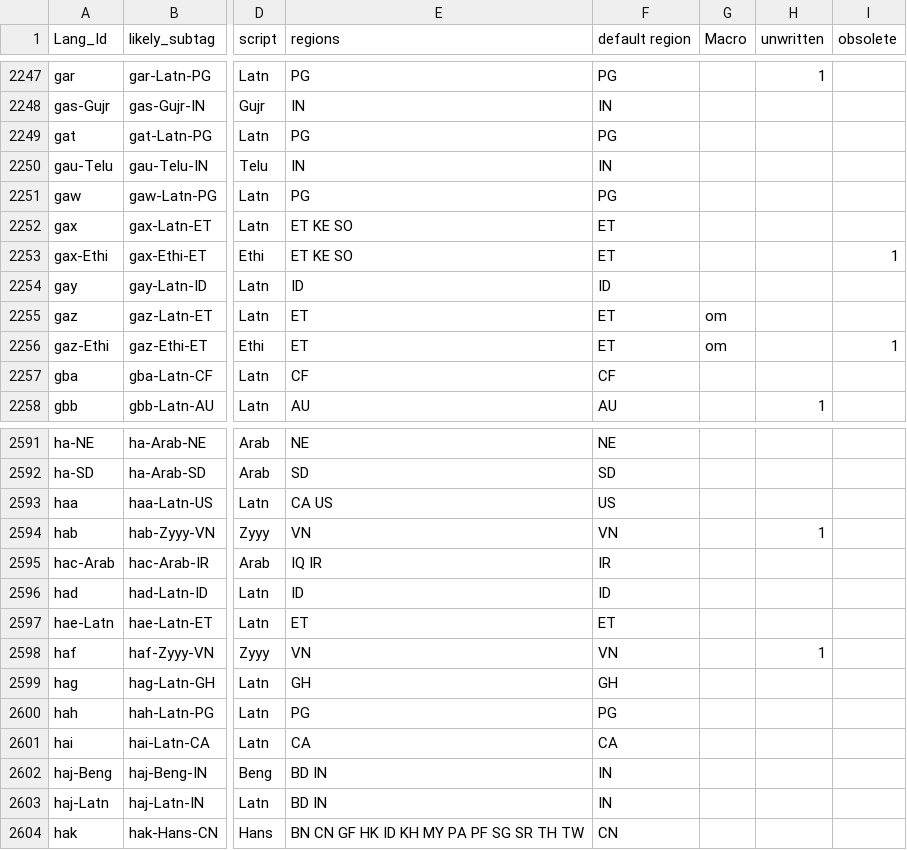
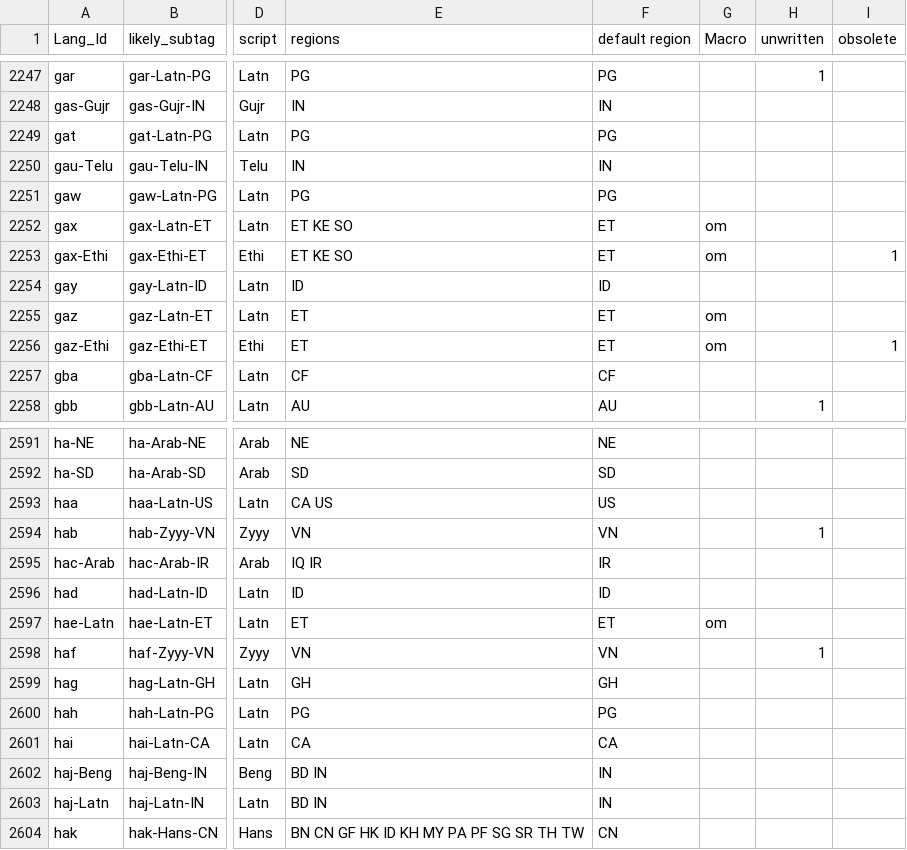
Before and after one commit to silnrsi/langtags, a CSV file: source/langtags.csv, drawn as a sheet; only a part is shown, gaps mark what is left out; the diff names each change by its address in the sheet, - before the commit and + after, or states it on an @@ line.

Commit message:
Solve ET problems by making part of om macro language

```diff
--- a/source/langtags.csv
+++ b/source/langtags.csv
-G2252:G2253 (Macro): (empty)
+G2252:G2253 (Macro): om
-G2597 (Macro): (empty)
+G2597 (Macro): om
```
